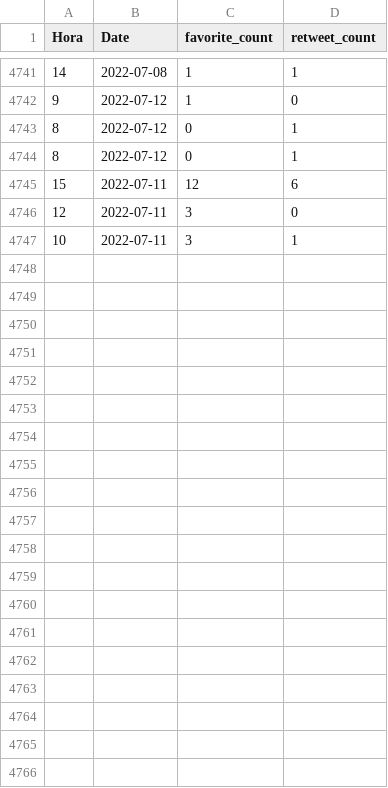
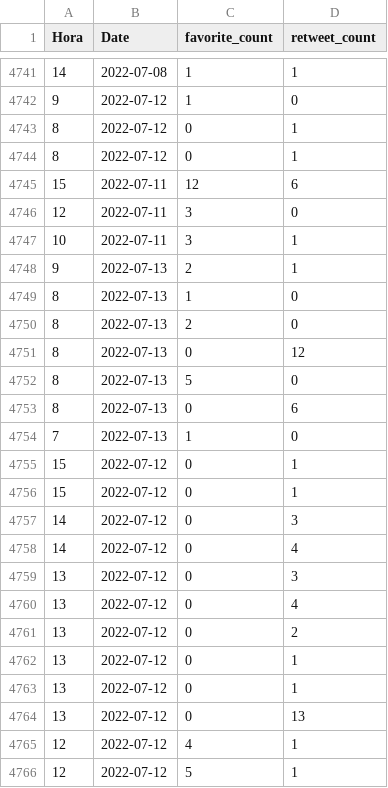
Before and after one commit to dicesAimplas/tw_dices, a CSV file: data_output/timeline_stats.csv, drawn as a sheet; only a part is shown, gaps mark what is left out; the diff covers the shown part only; the diff names each change by its address in the sheet, - before the commit and + after, or states it on an @@ line.

```diff
--- a/data_output/timeline_stats.csv
+++ b/data_output/timeline_stats.csv
+row 4748: 9 | 2022-07-13 | 2 | 1
+row 4749: 8 | 2022-07-13 | 1 | 0
+row 4750: 8 | 2022-07-13 | 2 | 0
+row 4751: 8 | 2022-07-13 | 0 | 12
+row 4752: 8 | 2022-07-13 | 5 | 0
+row 4753: 8 | 2022-07-13 | 0 | 6
+row 4754: 7 | 2022-07-13 | 1 | 0
+row 4755: 15 | 2022-07-12 | 0 | 1
+row 4756: 15 | 2022-07-12 | 0 | 1
+row 4757: 14 | 2022-07-12 | 0 | 3
+row 4758: 14 | 2022-07-12 | 0 | 4
+row 4759: 13 | 2022-07-12 | 0 | 3
+row 4760: 13 | 2022-07-12 | 0 | 4
+row 4761: 13 | 2022-07-12 | 0 | 2
+row 4762: 13 | 2022-07-12 | 0 | 1
+row 4763: 13 | 2022-07-12 | 0 | 1
+row 4764: 13 | 2022-07-12 | 0 | 13
+row 4765: 12 | 2022-07-12 | 4 | 1
+row 4766: 12 | 2022-07-12 | 5 | 1
```
Also changed, not shown: 10 added rows elsewhere in this file, data_output/aimplas_interactuers.csv, 2 other files.
